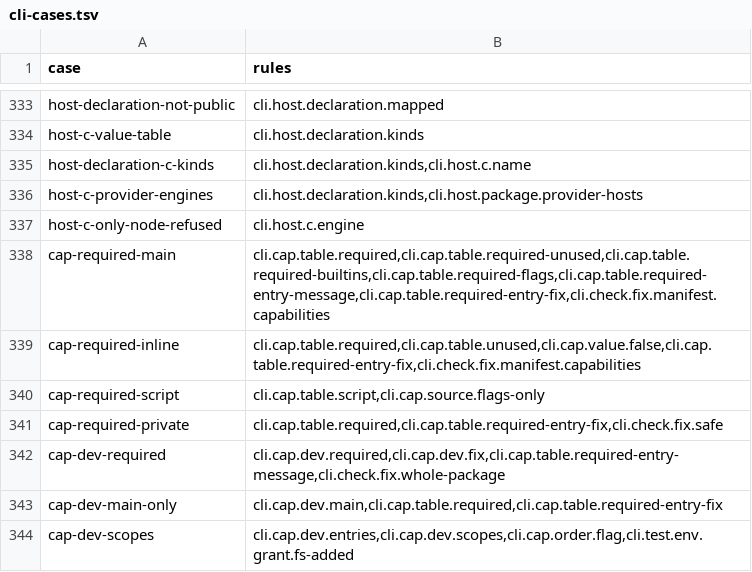
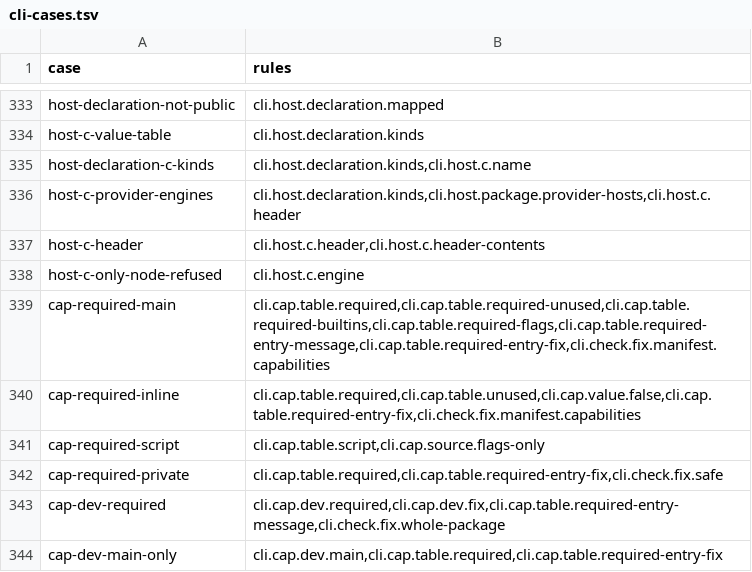
Before and after one commit to HerringtonDarkholme/hd-lang, a TSV file: spec/conformance/cli-cases.tsv, drawn as a sheet; only a part is shown, gaps mark what is left out; the shorter side is filled out with more unchanged rows.

```diff
--- a/spec/conformance/cli-cases.tsv
+++ b/spec/conformance/cli-cases.tsv
@@ -335,3 +335,4 @@ host-c-value-table	cli.host.declaration.kinds
 host-declaration-c-kinds	cli.host.declaration.kinds,cli.host.c.name
-host-c-provider-engines	cli.host.declaration.kinds,cli.host.package.provider-hosts
+host-c-provider-engines	cli.host.declaration.kinds,cli.host.package.provider-hosts,cli.host.c.header
+host-c-header	cli.host.c.header,cli.host.c.header-contents
 host-c-only-node-refused	cli.host.c.engine
```
Also changed, not shown: 13 other files.
